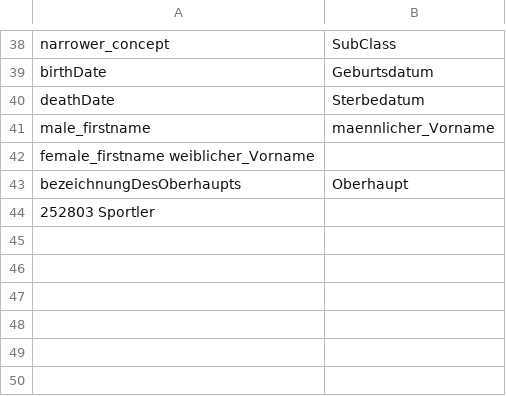
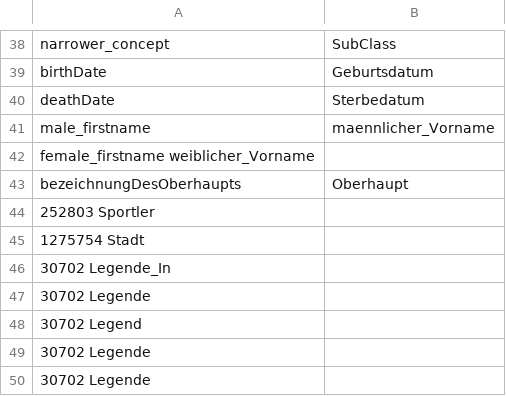
Before and after one commit to pannous/netbase, a CSV file: import/labels.csv, drawn as a sheet; only a part is shown, gaps mark what is left out.

```diff
--- a/import/labels.csv
+++ b/import/labels.csv
@@ -44 +44,7 @@ bezeichnungDesOberhaupts	Oberhaupt
 252803 Sportler
+1275754 Stadt
+30702 Legende_In
+30702 Legende
+30702 Legend
+30702 Legende
+30702 Legende
```
Also changed, not shown: 1 other file.
